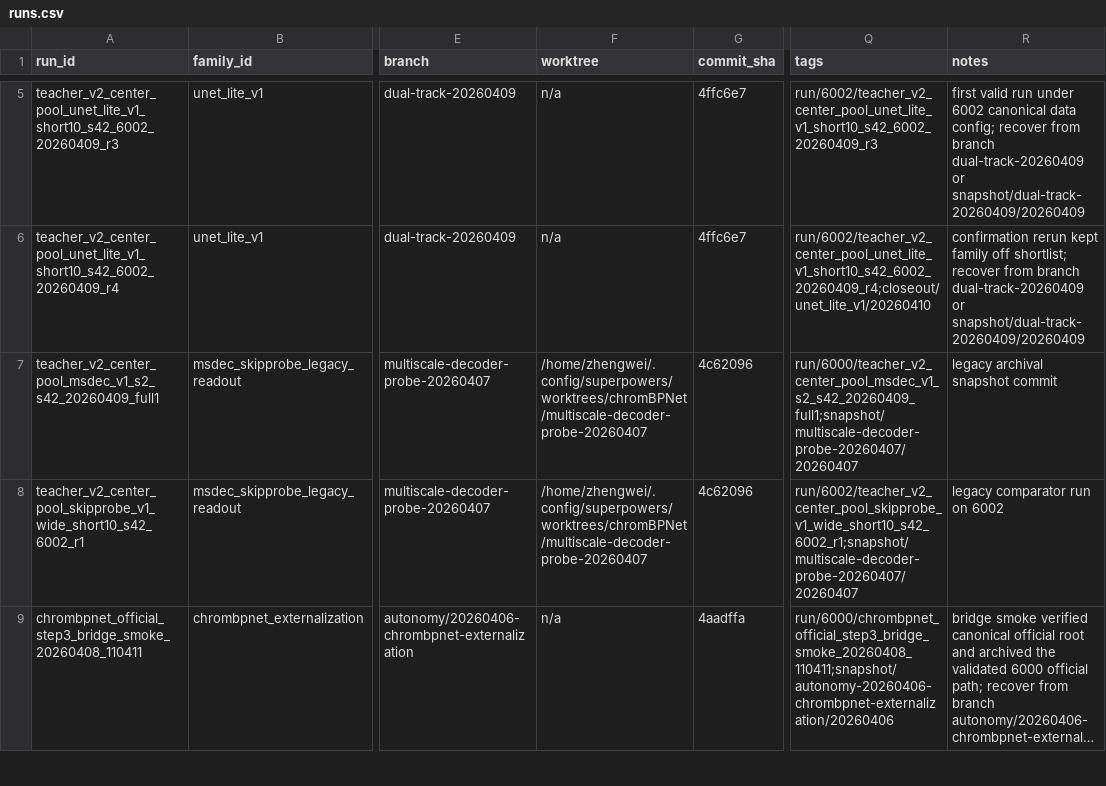
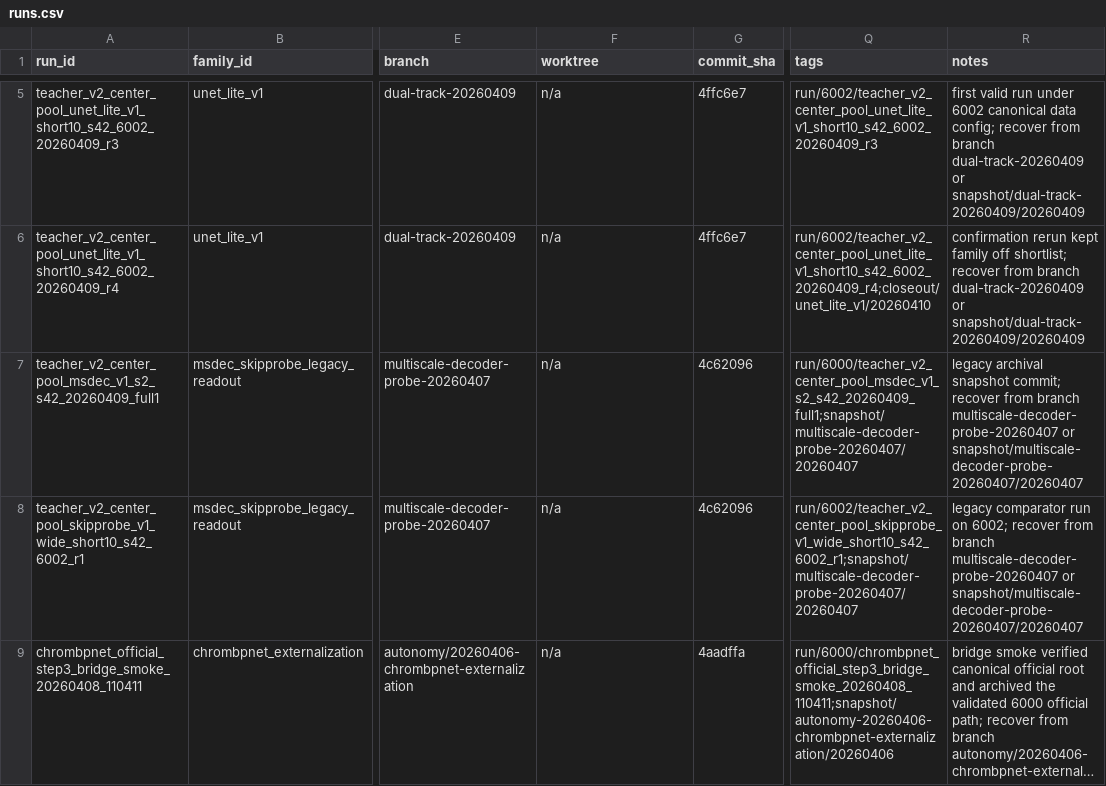
Before and after one commit to rose8happy/TransChromBP, a CSV file: docs/experiments/runs.csv, drawn as a sheet; only a part is shown, gaps mark what is left out; long unchanged cells end in …; the diff covers the shown part only; the diff names each change by its address in the sheet, - before the commit and + after, or states it on an @@ line.

Commit message:
fix archived worktree references in manifests

```diff
--- a/docs/experiments/runs.csv
+++ b/docs/experiments/runs.csv
-F7:F8 (worktree): /home/zhengwei/.config/superpowers/worktrees/chromBPNet/multiscale-decoder-probe-20260407
+F7:F8 (worktree): n/a
-R7 (notes): …archival snapshot commit
+R7 (notes): …archival snapshot commit; recover from branch multiscale-decoder-probe-20260407 or snapshot/multiscale-decoder-probe-20260407/20260407
-R8 (notes): …run on 6002
+R8 (notes): …run on 6002; recover from branch multiscale-decoder-probe-20260407 or snapshot/multiscale-decoder-probe-20260407/20260407
```
Also changed, not shown: 6 edited cells elsewhere in this file, 2 other files.
